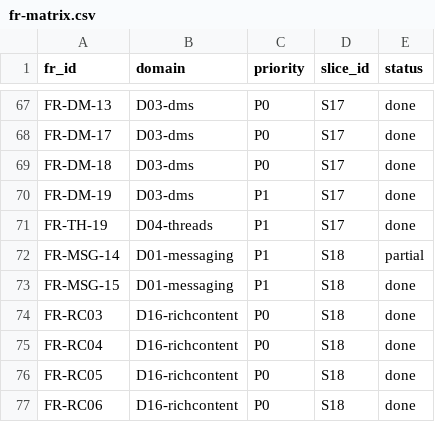
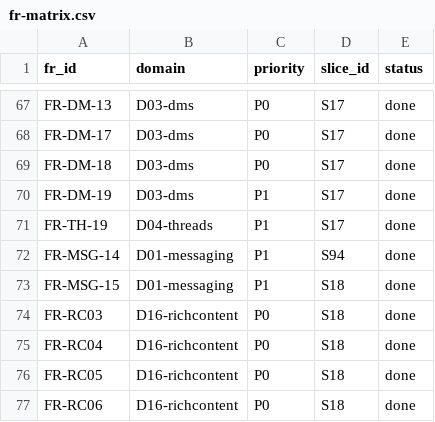
Before and after one commit to talsu/bongtalk, a CSV file: docs/tracing/fr-matrix.csv, drawn as a sheet; only a part is shown, gaps mark what is left out.

```diff
--- a/docs/tracing/fr-matrix.csv
+++ b/docs/tracing/fr-matrix.csv
@@ -71,3 +71,3 @@ FR-DM-19,D03-dms,P1,S17,done
 FR-TH-19,D04-threads,P1,S17,done
-FR-MSG-14,D01-messaging,P1,S18,partial
+FR-MSG-14,D01-messaging,P1,S94,done
 FR-MSG-15,D01-messaging,P1,S18,done
```
Also changed, not shown: 32 other files.
